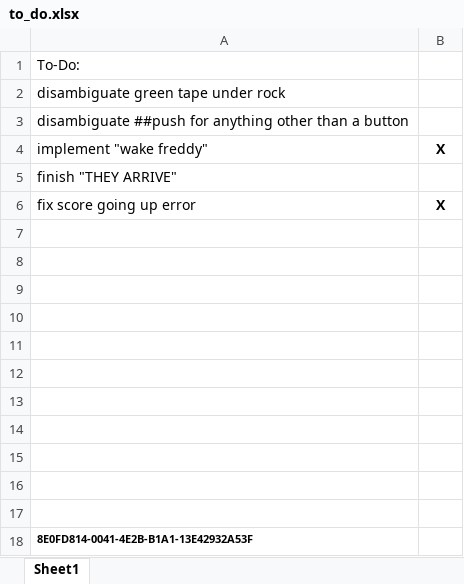
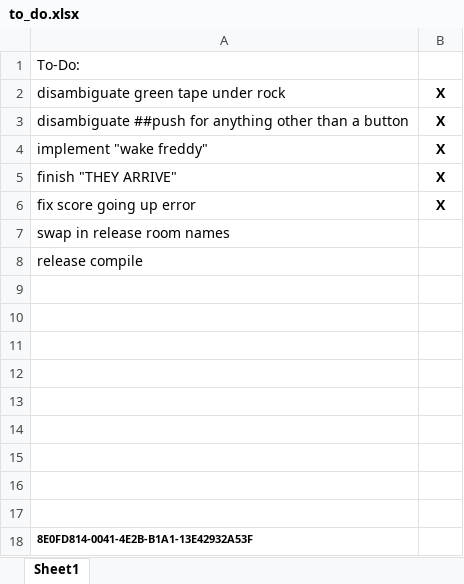
Before and after one commit to cfmoorz2/Puny-Asterix, an Excel workbook: to_do.xlsx, sheet Sheet1, drawn as a sheet; values as stored, in another font and other column widths than the file's, no borders; the diff names each change by its address in the sheet, - before the commit and + after, or states it on an @@ line.

```diff
--- a/to_do.xlsx (sheet Sheet1)
+++ b/to_do.xlsx (sheet Sheet1)
-B2:B3: (empty)
+B2:B3: X
-B5: (empty)
+B5: X
-A7: (empty)
+A7: swap in release room names
-A8: (empty)
+A8: release compile
```
Also changed, not shown: 2 other files.
